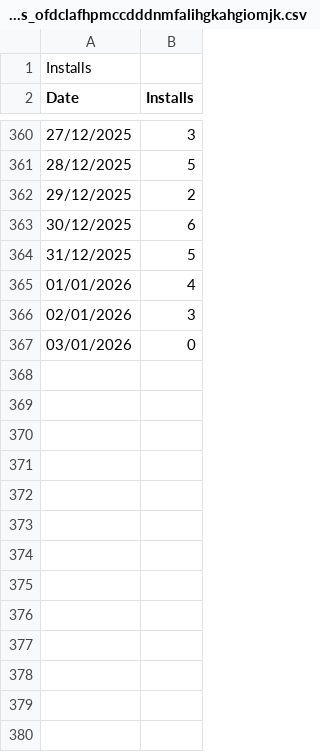
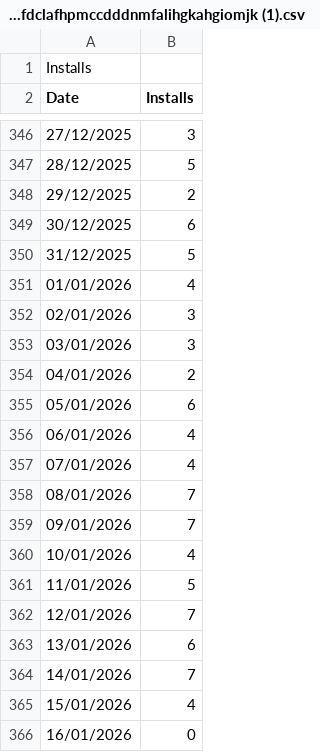
Before and after one commit to daniiba/idleforest_webapp, a CSV file: public/chromestoredata/Installs_ofdclafhpmccdddnmfalihgkahgiomjk (1).csv (was public/chromestoredata/Installs_ofdclafhpmccdddnmfalihgkahgiomjk.csv), drawn as a sheet; only a part is shown, gaps mark what is left out; the diff covers the shown part only.

```diff
--- a/public/chromestoredata/Installs_ofdclafhpmccdddnmfalihgkahgiomjk.csv
+++ b/public/chromestoredata/Installs_ofdclafhpmccdddnmfalihgkahgiomjk (1).csv
@@ -366,2 +352,15 @@ Date,Installs
 02/01/2026,3
-03/01/2026,0
+03/01/2026,3
+04/01/2026,2
+05/01/2026,6
+06/01/2026,4
+07/01/2026,4
+08/01/2026,7
+09/01/2026,7
+10/01/2026,4
+11/01/2026,5
+12/01/2026,7
+13/01/2026,6
+14/01/2026,7
+15/01/2026,4
+16/01/2026,0
```
Also changed, not shown: 14 removed rows elsewhere in this file, public/chromestoredata/Uninstalls_ofdclafhpmccdddnmfalihgkahgiomjk (1).csv, public/chromestoredata/Weekly users over time_ofdclafhpmccdddnmfalihgkahgiomjk (1).csv, 5 other files.
